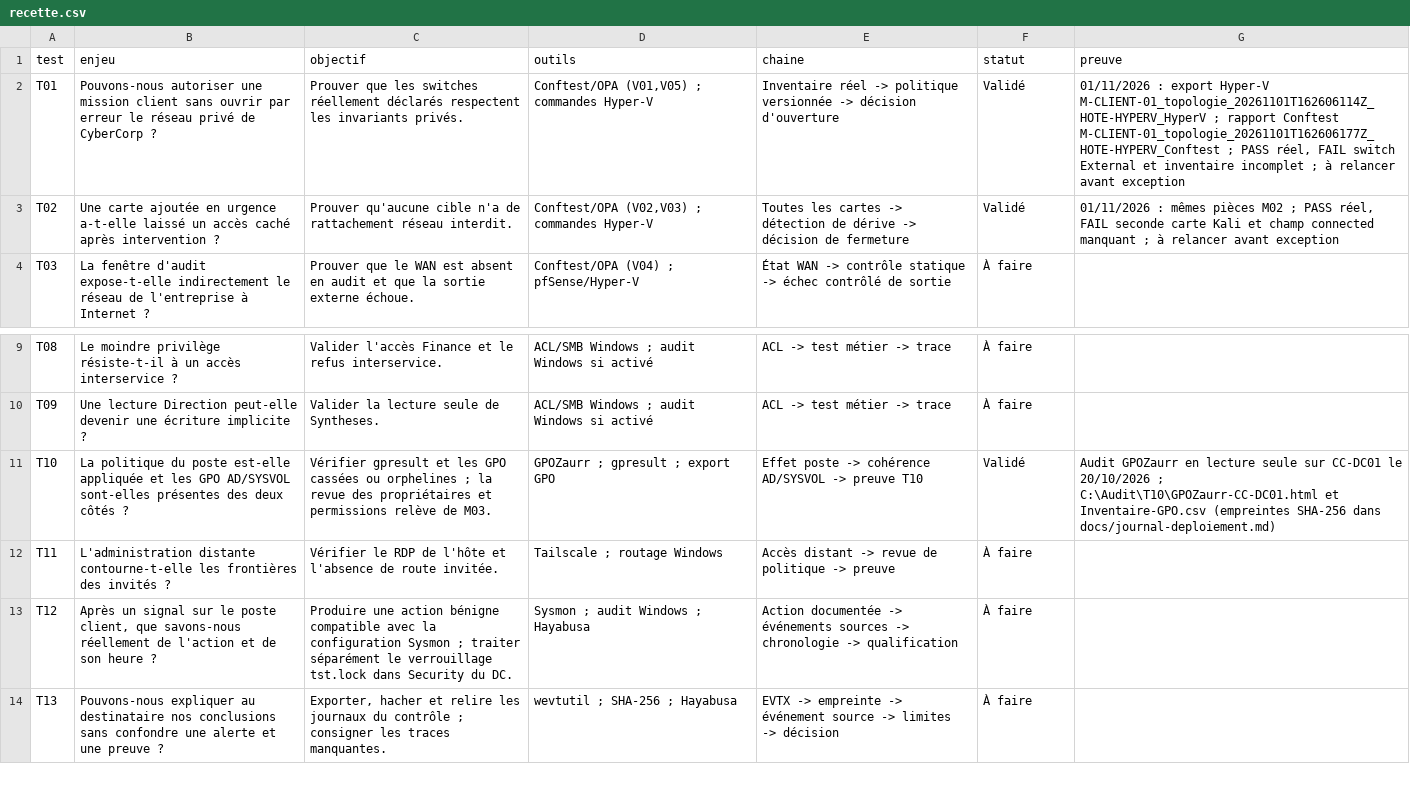
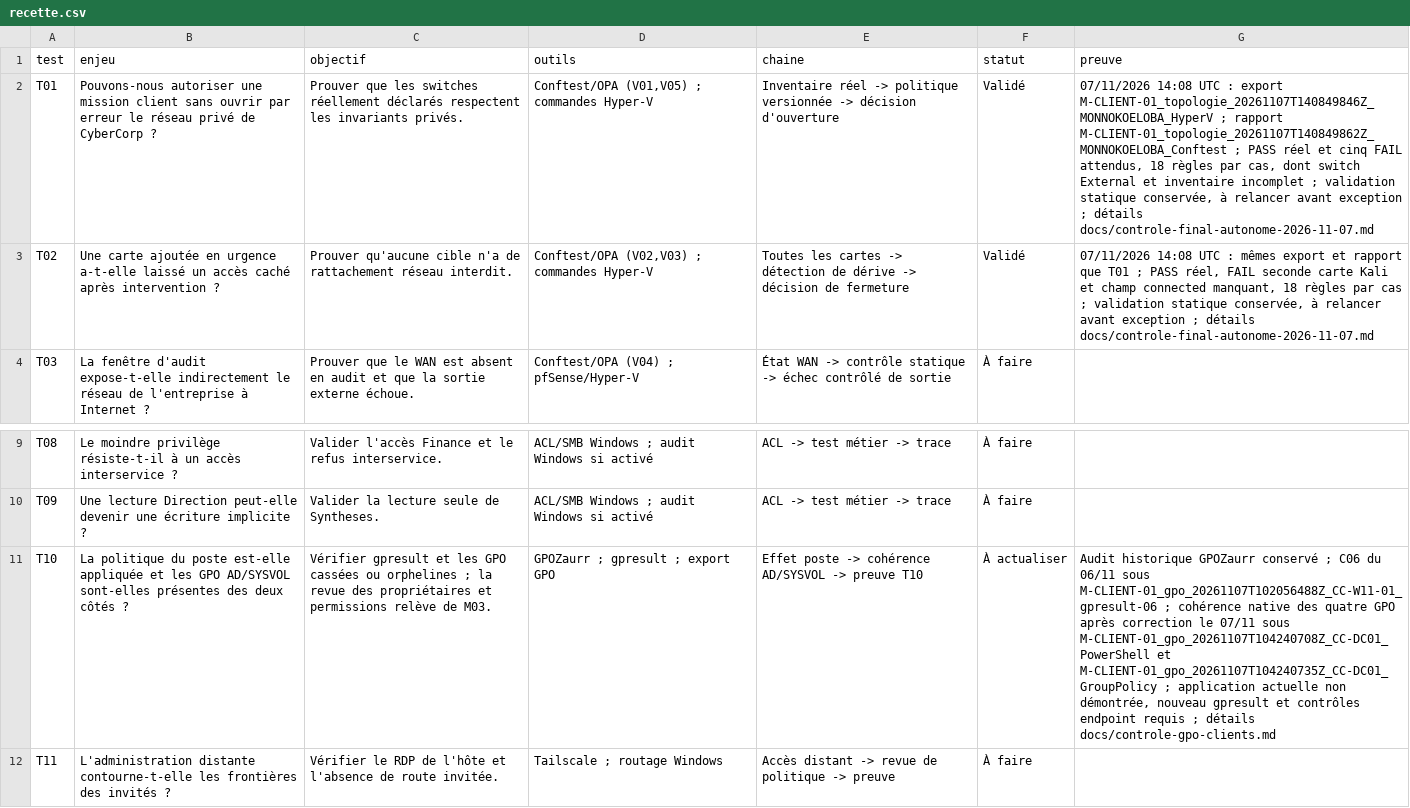
Before and after one commit to PISSARAW/Cybercorp, a CSV file: config/recette.csv, drawn as a sheet; only a part is shown, gaps mark what is left out; the shorter side is filled out with more unchanged rows; the diff names each change by its address in the sheet, - before the commit and + after, or states it on an @@ line.

Commit message:
Documenter les controles autonomes et la reprise W11 interrompue

```diff
--- a/config/recette.csv
+++ b/config/recette.csv
-G2 (preuve): 01/11/2026 : export Hyper-V M-CLIENT-01_topologie_20261101T162606114Z_HOTE-HYPERV_HyperV ; rapport Conftest M-CLIENT-01_topologie_20261101T162606177Z_HOTE-HYPERV_Conftest ; PASS réel, FAIL switch External et inventaire incomplet ; à relancer avant exception
+G2 (preuve): 07/11/2026 14:08 UTC : export M-CLIENT-01_topologie_20261107T140849846Z_MONNOKOELOBA_HyperV ; rapport M-CLIENT-01_topologie_20261107T140849862Z_MONNOKOELOBA_Conftest ; PASS réel et cinq FAIL attendus, 18 règles par cas, dont switch External et inventaire incomplet ; validation statique conservée, à relancer avant exception ; détails docs/controle-final-autonome-2026-11-07.md
-G3 (preuve): 01/11/2026 : mêmes pièces M02 ; PASS réel, FAIL seconde carte Kali et champ connected manquant ; à relancer avant exception
+G3 (preuve): 07/11/2026 14:08 UTC : mêmes export et rapport que T01 ; PASS réel, FAIL seconde carte Kali et champ connected manquant, 18 règles par cas ; validation statique conservée, à relancer avant exception ; détails docs/controle-final-autonome-2026-11-07.md
-F11 (statut): Validé
+F11 (statut): À actualiser
-G11 (preuve): Audit GPOZaurr en lecture seule sur CC-DC01 le 20/10/2026 ; C:\Audit\T10\GPOZaurr-CC-DC01.html et Inventaire-GPO.csv (empreintes SHA-256 dans docs/journal-deploiement.md)
+G11 (preuve): Audit historique GPOZaurr conservé ; C06 du 06/11 sous M-CLIENT-01_gpo_20261107T102056488Z_CC-W11-01_gpresult-06 ; cohérence native des quatre GPO après correction le 07/11 sous M-CLIENT-01_gpo_20261107T104240708Z_CC-DC01_PowerShell et M-CLIENT-01_gpo_20261107T104240735Z_CC-DC01_GroupPolicy ; application actuelle non démontrée, nouveau gpresult et contrôles endpoint requis ; détails docs/controle-gpo-clients.md
```
Also changed, not shown: 10 other files.
